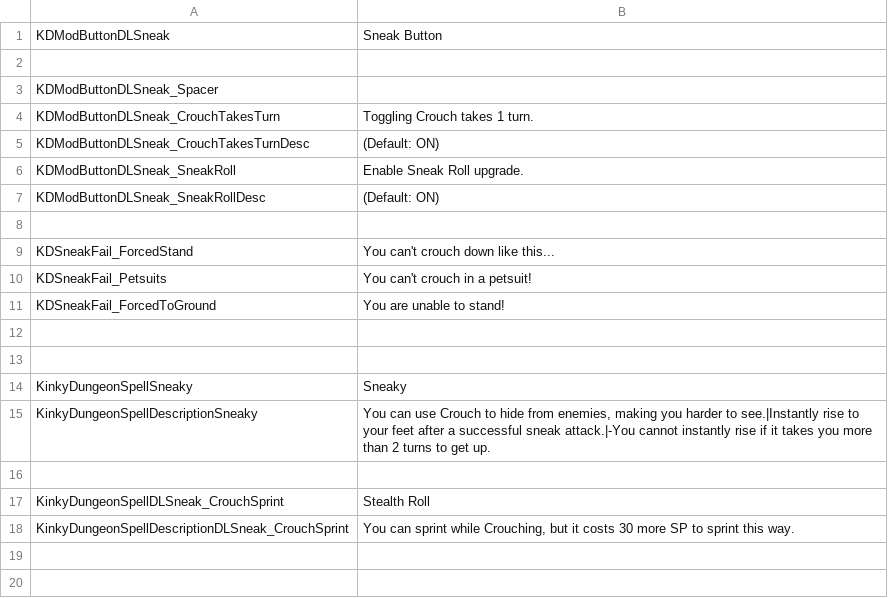
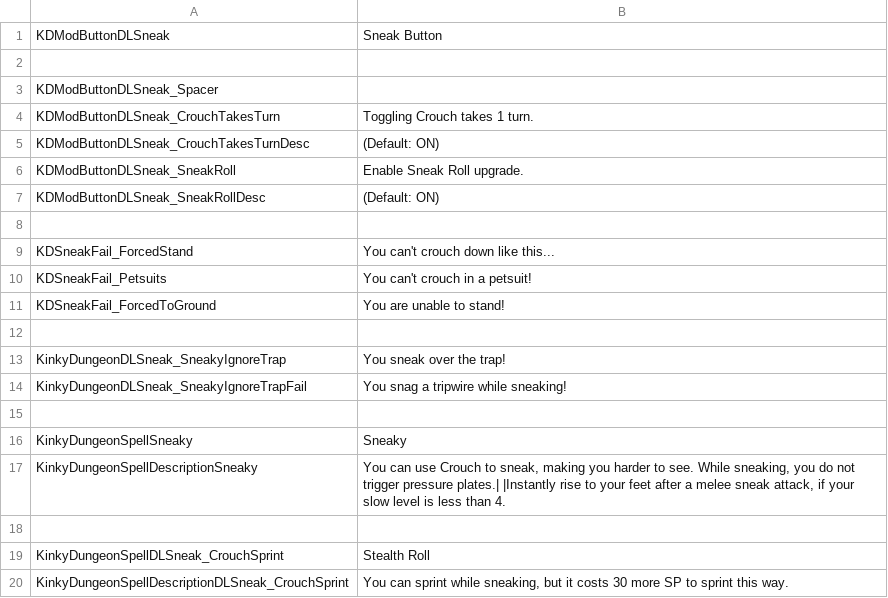
Before and after one commit to dollliandra/SneakButton, a CSV file: Translations/DLSneak_EN.csv, drawn as a sheet.

Commit message:
Sneak over traps. No fast rise with bows or tele.

```diff
--- a/Translations/DLSneak_EN.csv
+++ b/Translations/DLSneak_EN.csv
@@ -12,7 +12,9 @@ KDSneakFail_ForcedToGround,"You are unable to stand!"
 
+KinkyDungeonDLSneak_SneakyIgnoreTrap,"You sneak over the trap!"
+KinkyDungeonDLSneak_SneakyIgnoreTrapFail,"You snag a tripwire while sneaking!"
 
 KinkyDungeonSpellSneaky,Sneaky
-KinkyDungeonSpellDescriptionSneaky,"You can use Crouch to hide from enemies, making you harder to see.|Instantly rise to your feet after a successful sneak attack.|-You cannot instantly rise if it takes you more than 2 turns to get up."
+KinkyDungeonSpellDescriptionSneaky,"You can use Crouch to sneak, making you harder to see. While sneaking, you do not trigger pressure plates.| |Instantly rise to your feet after a melee sneak attack, if your slow level is less than 4."
 
 KinkyDungeonSpellDLSneak_CrouchSprint,"Stealth Roll"
-KinkyDungeonSpellDescriptionDLSneak_CrouchSprint,"You can sprint while Crouching, but it costs 30 more SP to sprint this way."
+KinkyDungeonSpellDescriptionDLSneak_CrouchSprint,"You can sprint while sneaking, but it costs 30 more SP to sprint this way."
```
Also changed, not shown: 1 other file.
